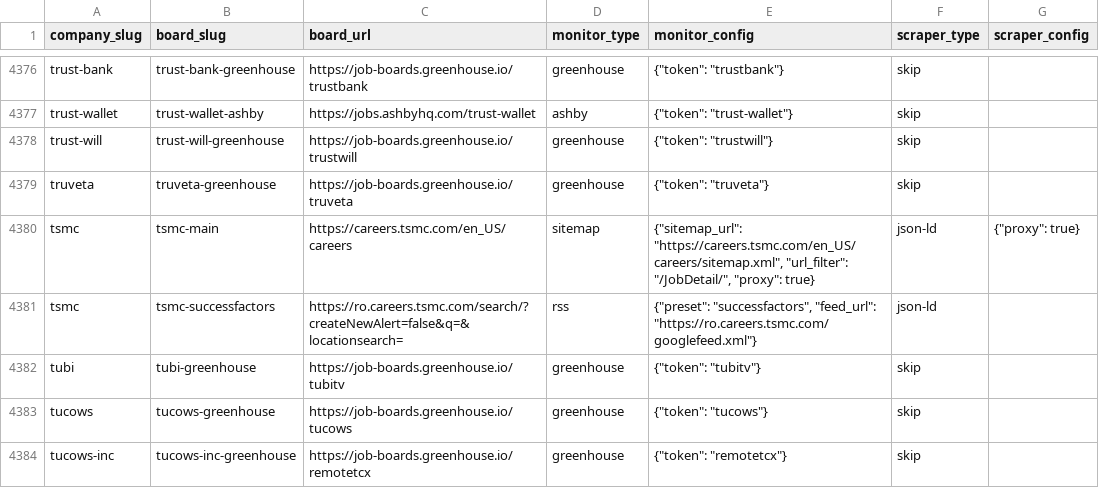
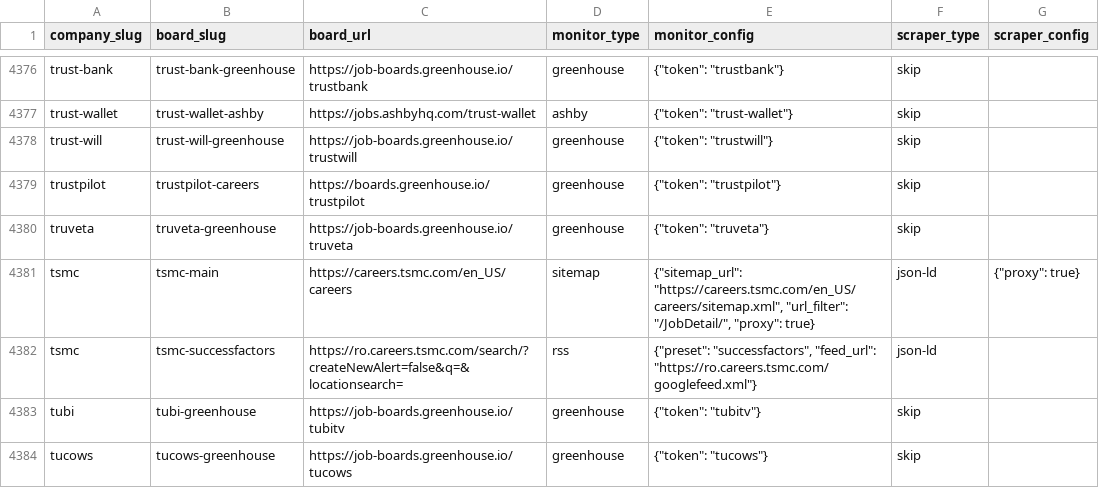
Before and after one commit to colophon-group/jobseek, a CSV file: apps/crawler/data/boards.csv, drawn as a sheet; only a part is shown, gaps mark what is left out; the shorter side is filled out with more unchanged rows; the diff names each change by its address in the sheet, - before the commit and + after, or states it on an @@ line.

```diff
--- a/apps/crawler/data/boards.csv
+++ b/apps/crawler/data/boards.csv
+row 4379: trustpilot | trustpilot-careers | https://boards.greenhouse.io/trustpilot | greenhouse | {"token": "trustpilot"} | skip
```
Also changed, not shown: 4 other files.
